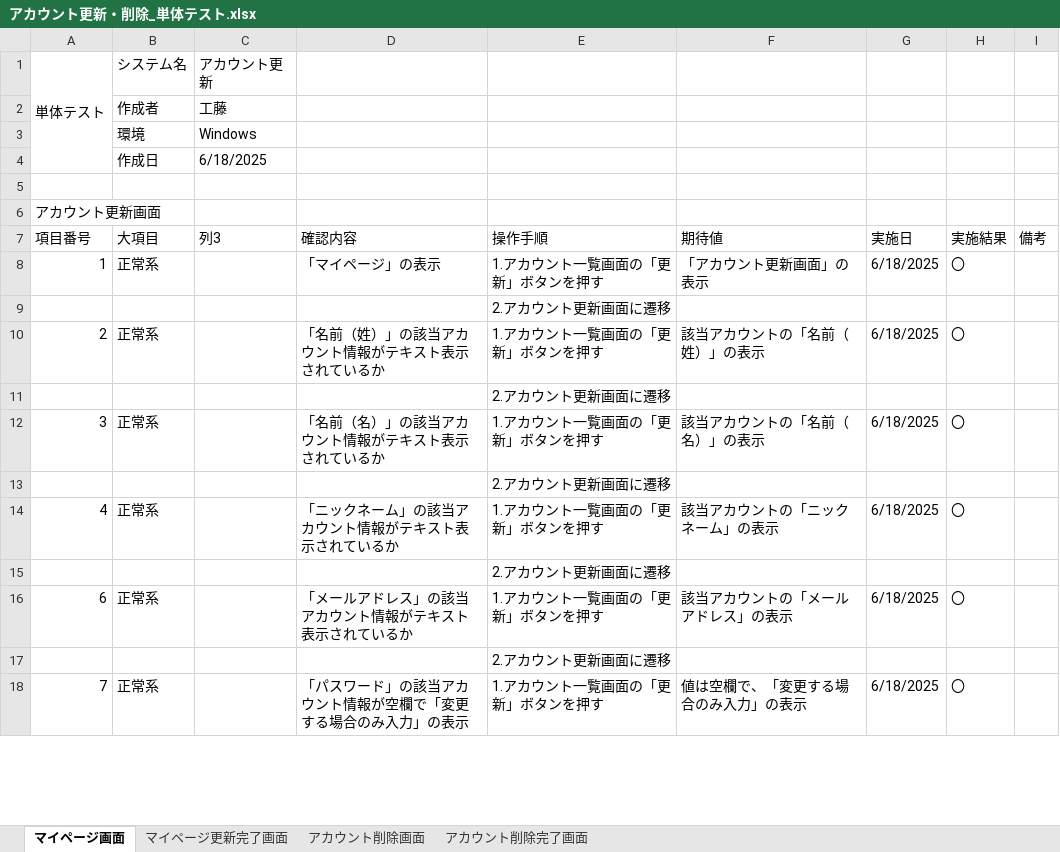
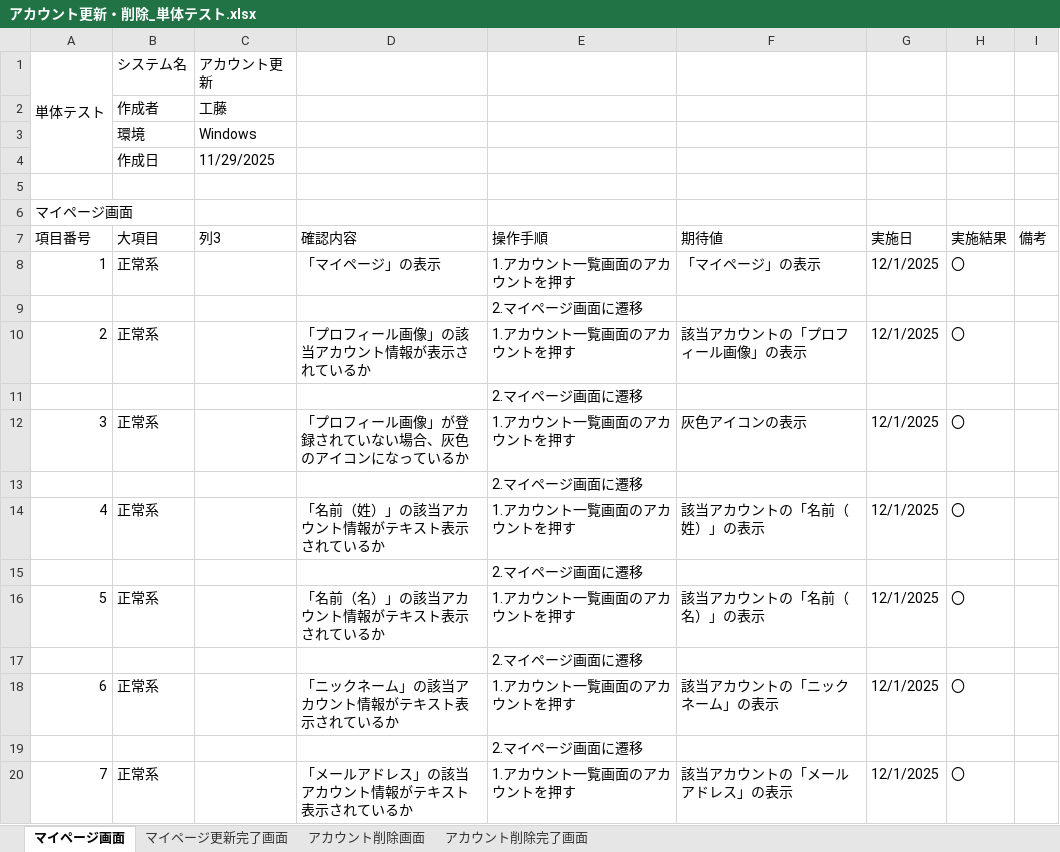
Before and after one commit to KeinF0rest/tanntaitest, an Excel workbook: アカウント更新・削除_単体テスト.xlsx, sheet マイページ画面, drawn as a sheet; only a part is shown; values as stored, in another font and other column widths than the file's, no cell formats; table styles not drawn; addresses are those after the commit; the diff covers the shown part only; the diff names each change by its address in the sheet, - before the commit and + after, or states it on an @@ line.

Commit message:
アカウント更新・削除_単体テストの実施

```diff
--- a/アカウント更新・削除_単体テスト.xlsx (sheet マイページ画面)
+++ b/アカウント更新・削除_単体テスト.xlsx (sheet マイページ画面)
-C4 (列3): 6/18/2025
+C4 (列3): 11/29/2025
-A6 (項目番号): アカウント更新画面
+A6 (項目番号): マイページ画面
-E8 (操作手順): 1.アカウント一覧画面の「更新」ボタンを押す
+E8 (操作手順): 1.アカウント一覧画面のアカウントを押す
-F8 (期待値): 「アカウント更新画面」の表示
+F8 (期待値): 「マイページ」の表示
-G8 (実施日): 6/18/2025
+G8 (実施日): 12/1/2025
-E9 (操作手順): 2.アカウント更新画面に遷移
+E9 (操作手順): 2.マイページ画面に遷移
-D10 (確認内容): 「名前（姓）」の該当アカウント情報がテキスト表示されているか
+D10 (確認内容): 「プロフィール画像」の該当アカウント情報が表示されているか
-E10 (操作手順): 1.アカウント一覧画面の「更新」ボタンを押す
+E10 (操作手順): 1.アカウント一覧画面のアカウントを押す
-F10 (期待値): 該当アカウントの「名前（姓）」の表示
+F10 (期待値): 該当アカウントの「プロフィール画像」の表示
-G10 (実施日): 6/18/2025
+G10 (実施日): 12/1/2025
-E11 (操作手順): 2.アカウント更新画面に遷移
+E11 (操作手順): 2.マイページ画面に遷移
-D12 (確認内容): 「名前（名）」の該当アカウント情報がテキスト表示されているか
+D12 (確認内容): 「プロフィール画像」が登録されていない場合、灰色のアイコンになっているか
-E12 (操作手順): 1.アカウント一覧画面の「更新」ボタンを押す
+E12 (操作手順): 1.アカウント一覧画面のアカウントを押す
-F12 (期待値): 該当アカウントの「名前（名）」の表示
+F12 (期待値): 灰色アイコンの表示
-G12 (実施日): 6/18/2025
+G12 (実施日): 12/1/2025
-E13 (操作手順): 2.アカウント更新画面に遷移
+E13 (操作手順): 2.マイページ画面に遷移
-D14 (確認内容): 「ニックネーム」の該当アカウント情報がテキスト表示されているか
+D14 (確認内容): 「名前（姓）」の該当アカウント情報がテキスト表示されているか
-E14 (操作手順): 1.アカウント一覧画面の「更新」ボタンを押す
+E14 (操作手順): 1.アカウント一覧画面のアカウントを押す
-F14 (期待値): 該当アカウントの「ニックネーム」の表示
+F14 (期待値): 該当アカウントの「名前（姓）」の表示
-G14 (実施日): 6/18/2025
+G14 (実施日): 12/1/2025
-E15 (操作手順): 2.アカウント更新画面に遷移
+E15 (操作手順): 2.マイページ画面に遷移
+row 16: 5 | 正常系 |  | 「名前（名）」の該当アカウント情報がテキスト表示されているか | 1.アカウント一覧画面のアカウントを押す | 該当アカウントの「名前（名）」の表示 | 12/1/2025 | 〇
+row 17:  |  |  |  | 2.マイページ画面に遷移
-D18 (確認内容): 「メールアドレス」の該当アカウント情報がテキスト表示されているか
+D18 (確認内容): 「ニックネーム」の該当アカウント情報がテキスト表示されているか
-E18 (操作手順): 1.アカウント一覧画面の「更新」ボタンを押す
+E18 (操作手順): 1.アカウント一覧画面のアカウントを押す
-F18 (期待値): 該当アカウントの「メールアドレス」の表示
+F18 (期待値): 該当アカウントの「ニックネーム」の表示
-G18 (実施日): 6/18/2025
+G18 (実施日): 12/1/2025
-E19 (操作手順): 2.アカウント更新画面に遷移
+E19 (操作手順): 2.マイページ画面に遷移
-D20 (確認内容): 「パスワード」の該当アカウント情報が空欄で「変更する場合のみ入力」の表示
+D20 (確認内容): 「メールアドレス」の該当アカウント情報がテキスト表示されているか
-E20 (操作手順): 1.アカウント一覧画面の「更新」ボタンを押す
+E20 (操作手順): 1.アカウント一覧画面のアカウントを押す
-F20 (期待値): 値は空欄で、「変更する場合のみ入力」の表示
+F20 (期待値): 該当アカウントの「メールアドレス」の表示
-G20 (実施日): 6/18/2025
+G20 (実施日): 12/1/2025
```
Also changed, not shown: 15 added rows, 13 removed rows and 144 edited cells elsewhere in this sheet, sheet マイページ更新完了画面, sheet アカウント削除画面, sheet アカウント削除完了画面, cell formats.
